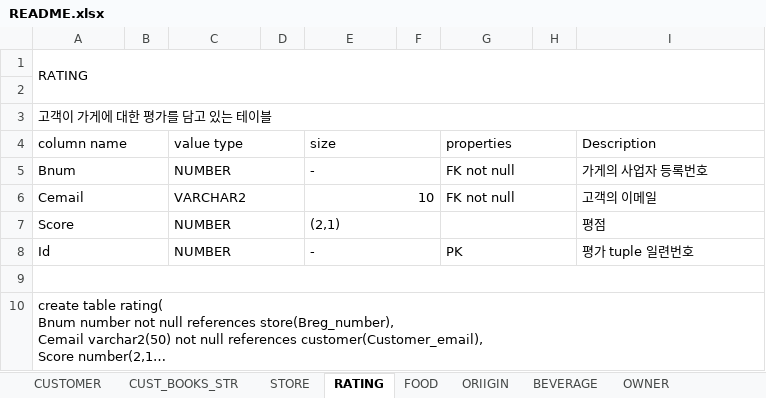
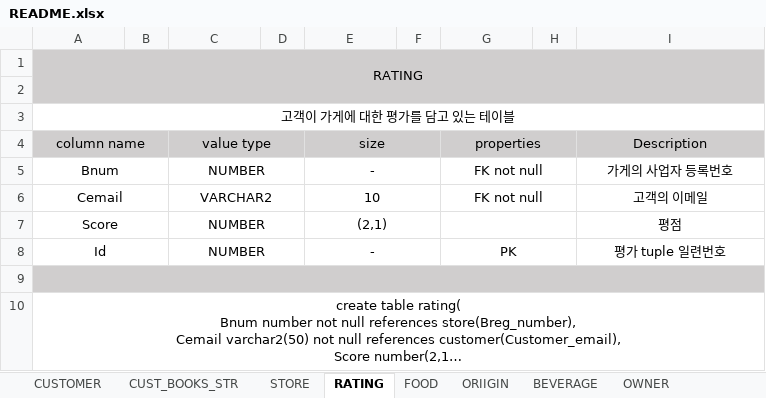
Before and after one commit to JoDongHyuen/KNUDB-20212, an Excel workbook: phase2/README.xlsx, sheet RATING, drawn as a sheet; long unchanged cells end in …; values as stored, in another font and other column widths than the file's, no borders; the diff names each change by its address in the sheet, - before the commit and + after, or states it on an @@ line.

```diff
--- a/phase2/README.xlsx (sheet RATING)
+++ b/phase2/README.xlsx (sheet RATING)
-A1 alignment: left
+A1 alignment: center
-A1:I2 fill: none
+A1:I2 fill: #D0CECE
-A3:A8 alignment: left
+A3:A8 alignment: center
-A4:I4 fill: none
+A4:I4 fill: #D0CECE
-C4:C8 alignment: left
+C4:C8 alignment: center
-E4:E5 alignment: left
+E4:E5 alignment: center
-G4:G6 alignment: left
+G4:G6 alignment: center
-I4:I8 alignment: left
+I4:I8 alignment: center
-E6 alignment: right
+E6 alignment: center
-E7:E8 alignment: left
+E7:E8 alignment: center
-G8 alignment: left
+G8 alignment: center
-A9:I9 fill: none
+A9:I9 fill: #D0CECE
-A10 alignment: left
+A10 alignment: center
```
Also changed, not shown: sheet OWNER, sheet CUSTOMER, sheet STORE, sheet BEVERAGE, sheet FOOD, sheet CUST_BOOKS_STR, 1 more sheet.
